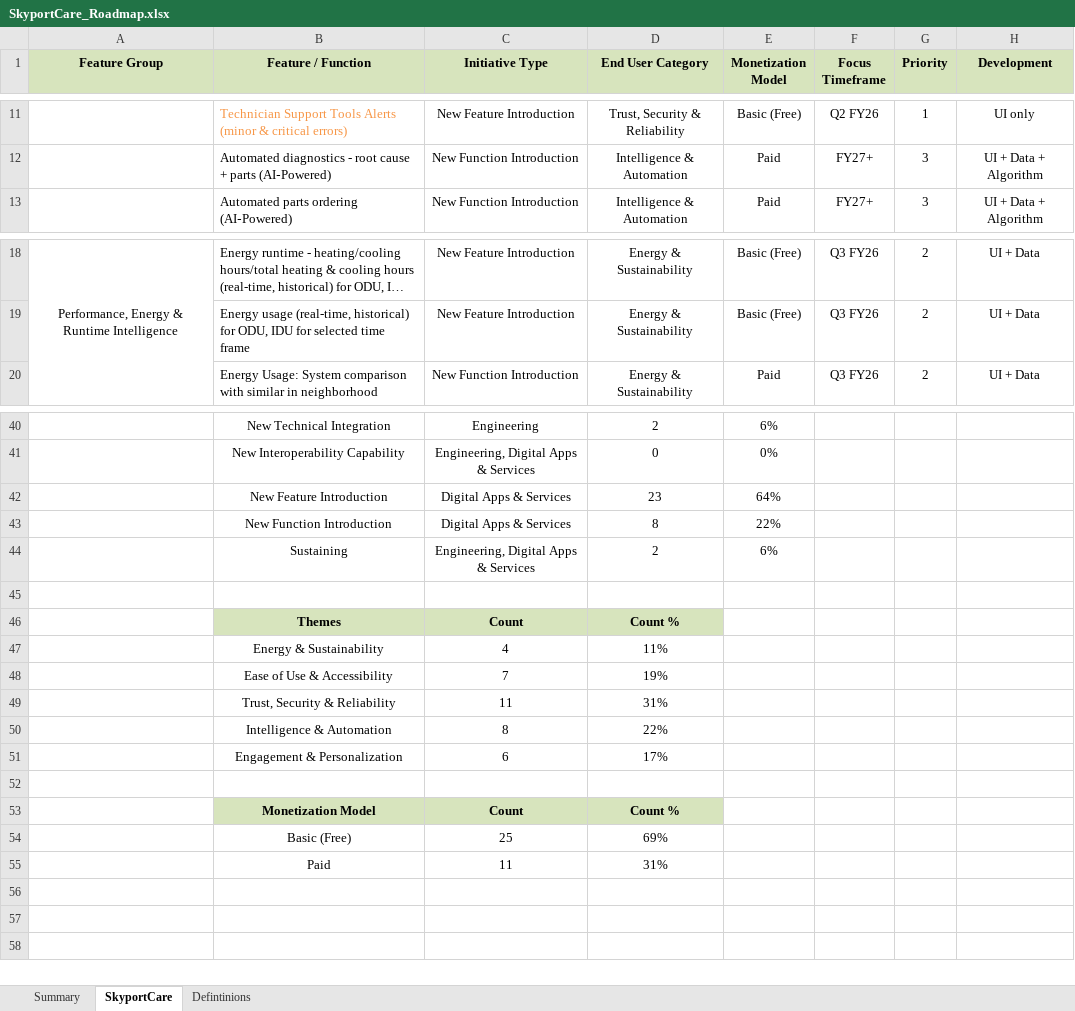
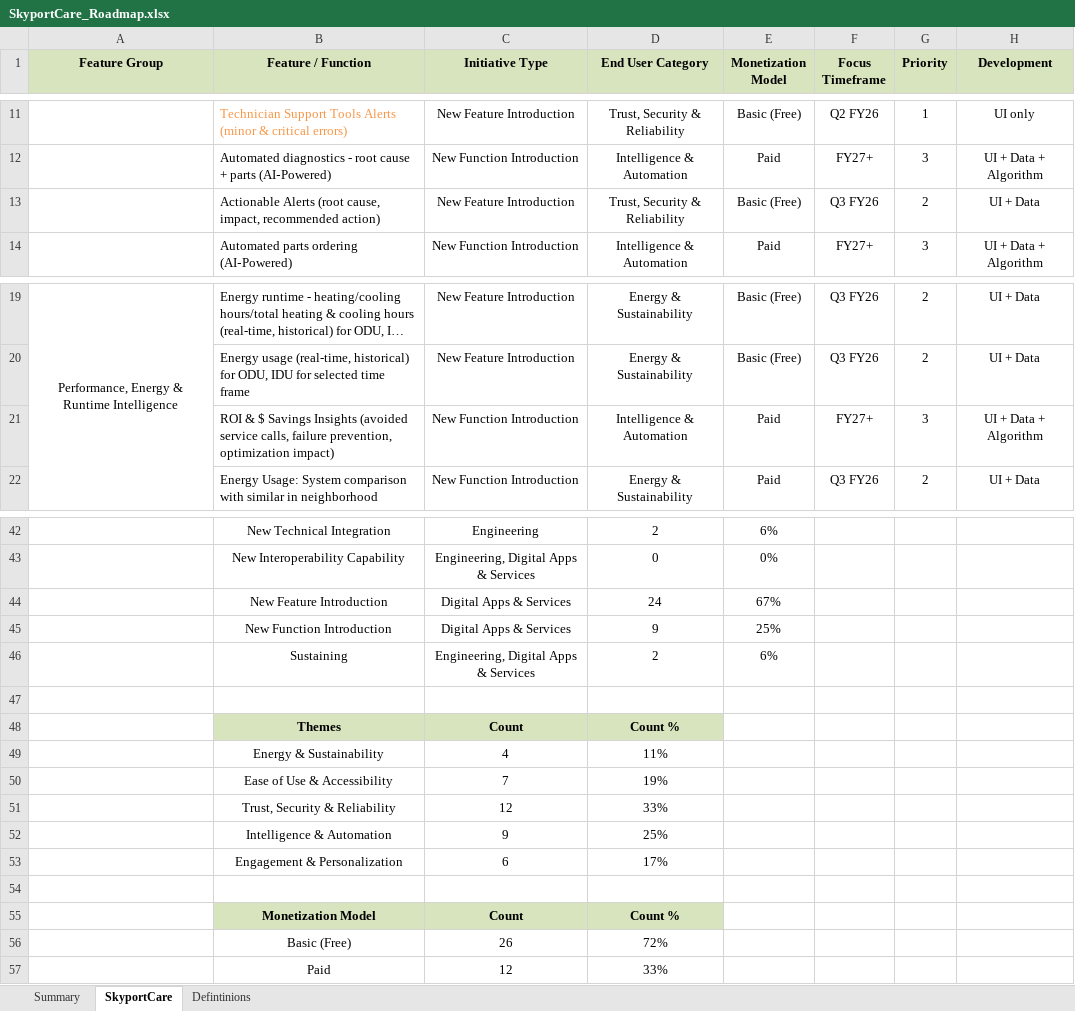
Before and after one commit to vishwasdaikin/SkyportHome, an Excel workbook: SkyportCare_Roadmap.xlsx, sheet SkyportCare, drawn as a sheet; only a part is shown, gaps mark what is left out; long unchanged cells end in …; values as stored, in another font and other column widths than the file's, no borders; addresses are those after the commit; the diff names each change by its address in the sheet, - before the commit and + after, or states it on an @@ line.

```diff
--- a/SkyportCare_Roadmap.xlsx (sheet SkyportCare)
+++ b/SkyportCare_Roadmap.xlsx (sheet SkyportCare)
+row 13:  | Actionable Alerts (root cause, impact, recommended action) | New Feature Introduction | Trust, Security & Reliability | Basic (Free) | Q3 FY26 | 2 | UI + Data
+row 21:  | ROI & $ Savings Insights (avoided service calls, failure prevention, optimization impact) | New Function Introduction | Intelligence & Automation | Paid | FY27+ | 3 | UI + Data + Algorithm
-D44 (End User Category): 23
+D44 (End User Category): 24
-E44 (Monetization Model): 64%
+E44 (Monetization Model): 67%
-D45 (End User Category): 8
+D45 (End User Category): 9
-E45 (Monetization Model): 22%
+E45 (Monetization Model): 25%
-C51 (Initiative Type): 11
+C51 (Initiative Type): 12
-D51 (End User Category): 31%
+D51 (End User Category): 33%
-C52 (Initiative Type): 8
+C52 (Initiative Type): 9
-D52 (End User Category): 22%
+D52 (End User Category): 25%
-C56 (Initiative Type): 25
+C56 (Initiative Type): 26
-D56 (End User Category): 69%
+D56 (End User Category): 72%
-C57 (Initiative Type): 11
+C57 (Initiative Type): 12
-D57 (End User Category): 31%
+D57 (End User Category): 33%
```
Also changed, not shown: sheet Summary, formulas that keep their value, charts or pictures, 1 other file.
